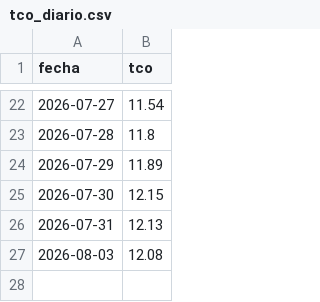
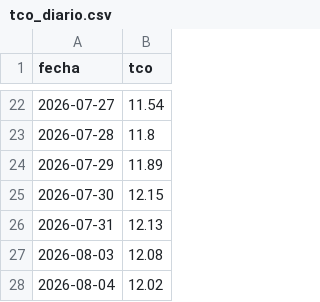
Before and after one commit to RhomDan/tipo_cambio_oficial_bcb, a CSV file: tco_diario.csv, drawn as a sheet; only a part is shown, gaps mark what is left out; the diff names each change by its address in the sheet, - before the commit and + after, or states it on an @@ line.

```diff
--- a/tco_diario.csv
+++ b/tco_diario.csv
+row 28: 2026-08-04 | 12.02
```
Also changed, not shown: 6 other files.
